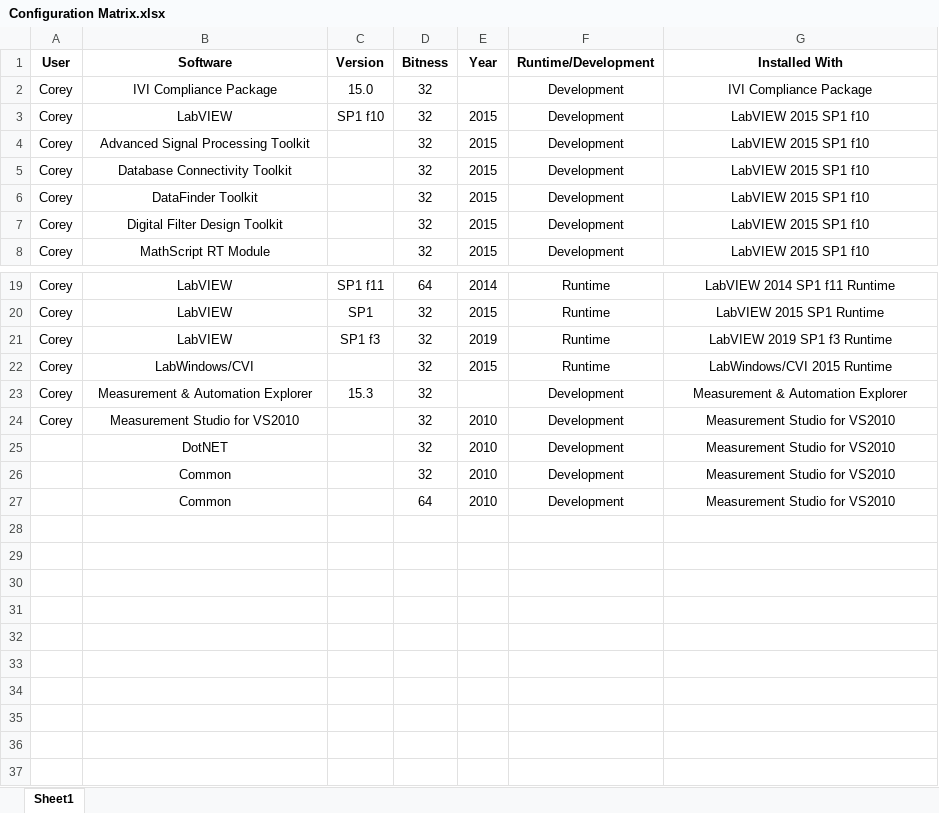
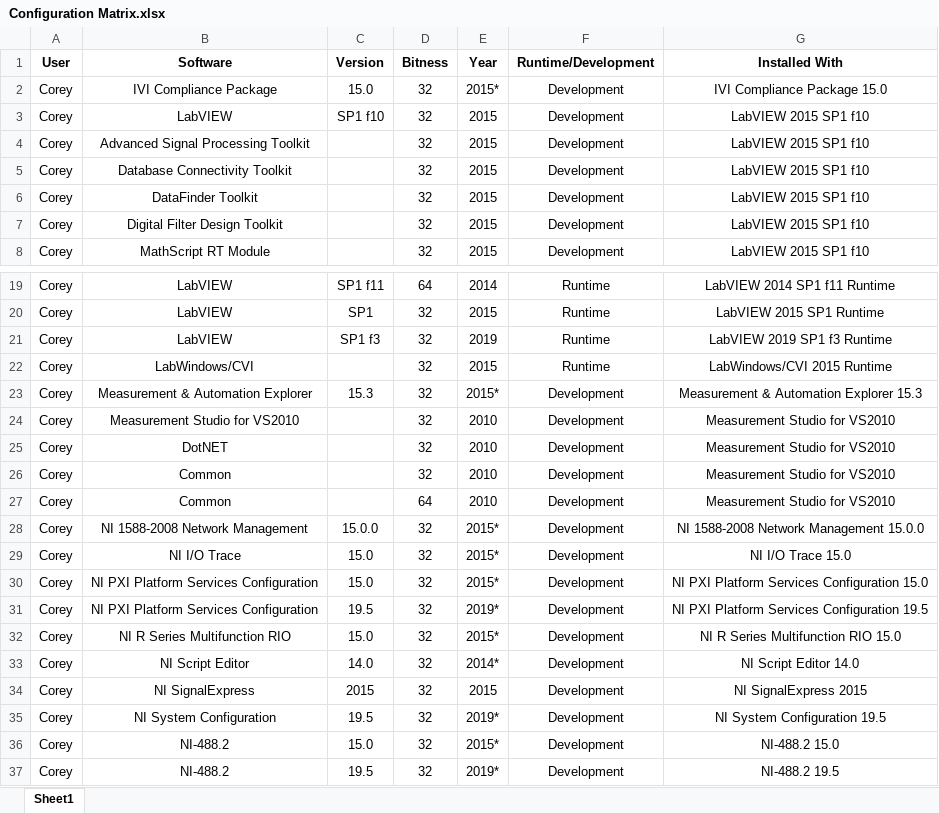
Before and after one commit to jbeachsc/Projects, an Excel workbook: LabVIEW Install Documentation/Supporting Documents/Configurations/Configuration Matrix.xlsx, sheet Sheet1, drawn as a sheet; only a part is shown, gaps mark what is left out; values as stored, in another font and other column widths than the file's, no borders; the diff names each change by its address in the sheet, - before the commit and + after, or states it on an @@ line.

Commit message:
End of Day Changes

```diff
--- a/LabVIEW Install Documentation/Supporting Documents/Configurations/Configuration Matrix.xlsx (sheet Sheet1)
+++ b/LabVIEW Install Documentation/Supporting Documents/Configurations/Configuration Matrix.xlsx (sheet Sheet1)
-E2 (Year): (empty)
+E2 (Year): 2015*
-G2 (Installed With): IVI Compliance Package
+G2 (Installed With): IVI Compliance Package 15.0
-E23 (Year): (empty)
+E23 (Year): 2015*
-G23 (Installed With): Measurement & Automation Explorer
+G23 (Installed With): Measurement & Automation Explorer 15.3
-A25:A27 (User): (empty)
+A25:A27 (User): Corey
+row 28: Corey | NI 1588-2008 Network Management | 15.0.0 | 32 | 2015* | Development | NI 1588-2008 Network Management 15.0.0
+row 29: Corey | NI I/O Trace | 15.0 | 32 | 2015* | Development | NI I/O Trace 15.0
+row 30: Corey | NI PXI Platform Services Configuration | 15.0 | 32 | 2015* | Development | NI PXI Platform Services Configuration 15.0
+row 31: Corey | NI PXI Platform Services Configuration | 19.5 | 32 | 2019* | Development | NI PXI Platform Services Configuration 19.5
+row 32: Corey | NI R Series Multifunction RIO | 15.0 | 32 | 2015* | Development | NI R Series Multifunction RIO 15.0
+row 33: Corey | NI Script Editor | 14.0 | 32 | 2014* | Development | NI Script Editor 14.0
+row 34: Corey | NI SignalExpress | 2015 | 32 | 2015 | Development | NI SignalExpress 2015
+row 35: Corey | NI System Configuration | 19.5 | 32 | 2019* | Development | NI System Configuration 19.5
+row 36: Corey | NI-488.2 | 15.0 | 32 | 2015* | Development | NI-488.2 15.0
+row 37: Corey | NI-488.2 | 19.5 | 32 | 2019* | Development | NI-488.2 19.5
```
